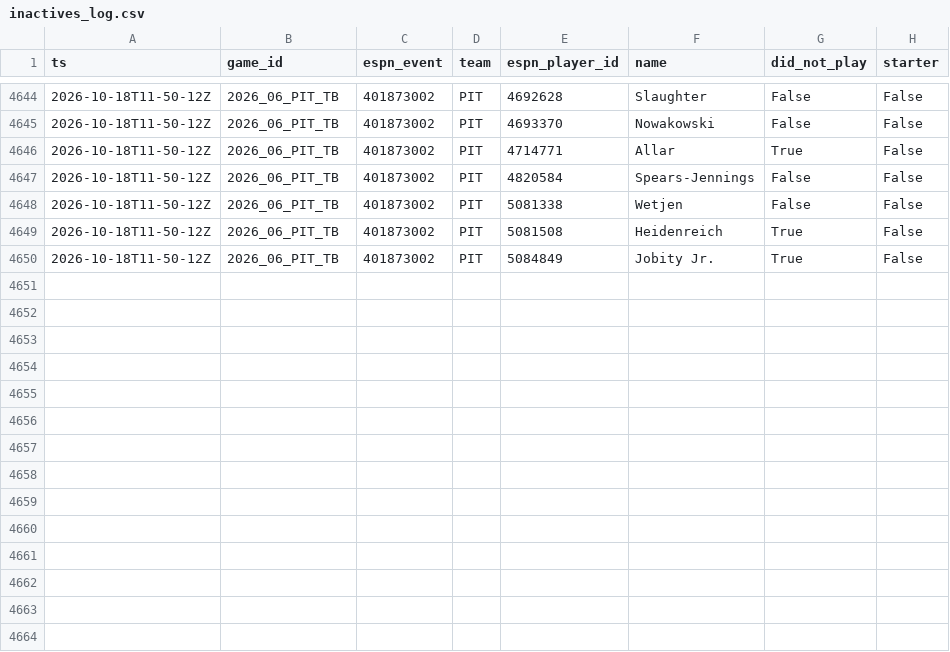
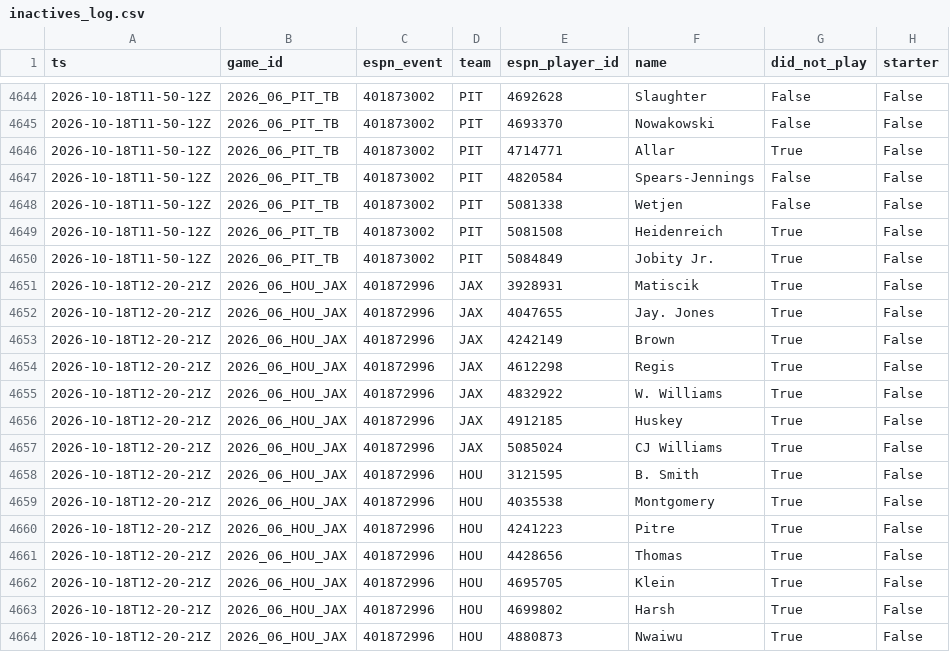
Before and after one commit to MattFos18/nfl-model, a CSV file: data/lines/inactives_log.csv, drawn as a sheet; only a part is shown, gaps mark what is left out; the diff names each change by its address in the sheet, - before the commit and + after, or states it on an @@ line.

```diff
--- a/data/lines/inactives_log.csv
+++ b/data/lines/inactives_log.csv
+row 4651: 2026-10-18T12-20-21Z | 2026_06_HOU_JAX | 401872996 | JAX | 3928931 | Matiscik | True | False
+row 4652: 2026-10-18T12-20-21Z | 2026_06_HOU_JAX | 401872996 | JAX | 4047655 | Jay. Jones | True | False
+row 4653: 2026-10-18T12-20-21Z | 2026_06_HOU_JAX | 401872996 | JAX | 4242149 | Brown | True | False
+row 4654: 2026-10-18T12-20-21Z | 2026_06_HOU_JAX | 401872996 | JAX | 4612298 | Regis | True | False
+row 4655: 2026-10-18T12-20-21Z | 2026_06_HOU_JAX | 401872996 | JAX | 4832922 | W. Williams | True | False
+row 4656: 2026-10-18T12-20-21Z | 2026_06_HOU_JAX | 401872996 | JAX | 4912185 | Huskey | True | False
+row 4657: 2026-10-18T12-20-21Z | 2026_06_HOU_JAX | 401872996 | JAX | 5085024 | CJ Williams | True | False
+row 4658: 2026-10-18T12-20-21Z | 2026_06_HOU_JAX | 401872996 | HOU | 3121595 | B. Smith | True | False
+row 4659: 2026-10-18T12-20-21Z | 2026_06_HOU_JAX | 401872996 | HOU | 4035538 | Montgomery | True | False
+row 4660: 2026-10-18T12-20-21Z | 2026_06_HOU_JAX | 401872996 | HOU | 4241223 | Pitre | True | False
+row 4661: 2026-10-18T12-20-21Z | 2026_06_HOU_JAX | 401872996 | HOU | 4428656 | Thomas | True | False
+row 4662: 2026-10-18T12-20-21Z | 2026_06_HOU_JAX | 401872996 | HOU | 4695705 | Klein | True | False
+row 4663: 2026-10-18T12-20-21Z | 2026_06_HOU_JAX | 401872996 | HOU | 4699802 | Harsh | True | False
+row 4664: 2026-10-18T12-20-21Z | 2026_06_HOU_JAX | 401872996 | HOU | 4880873 | Nwaiwu | True | False
```
Also changed, not shown: data/lines/splits_consensus_log.csv, data/lines/splits_latest.csv, 22 other files.
